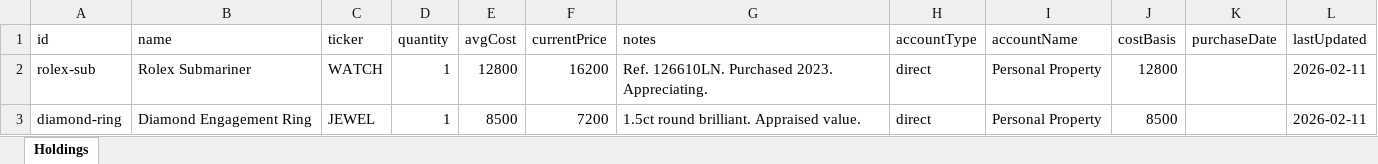
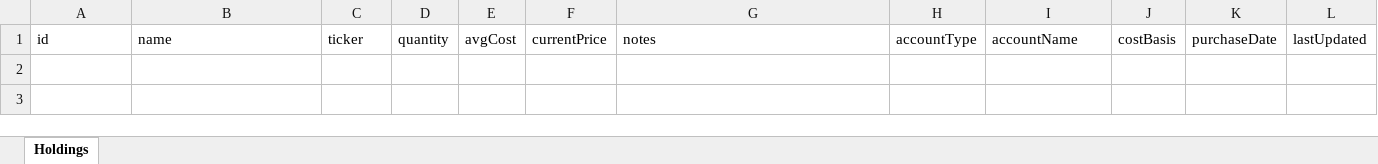
Before and after one commit to hanniehoney/Capiis, an Excel workbook: data/jewelry.xlsx, sheet Holdings, drawn as a sheet; values as stored, in another font and other column widths than the file's, no borders; the diff names each change by its address in the sheet, - before the commit and + after, or states it on an @@ line.

```diff
--- a/data/jewelry.xlsx (sheet Holdings)
+++ b/data/jewelry.xlsx (sheet Holdings)
-row 2: rolex-sub | Rolex Submariner | WATCH | 1 | 12800 | 16200 | Ref. 126610LN. Purchased 2023. Appreciating. | direct | Personal Property | 12800 |  | 2026-02-11
-row 3: diamond-ring | Diamond Engagement Ring | JEWEL | 1 | 8500 | 7200 | 1.5ct round brilliant. Appraised value. | direct | Personal Property | 8500 |  | 2026-02-11
```
Also changed, not shown: data/angel-investment.xlsx, data/art.xlsx, 39 other files.
